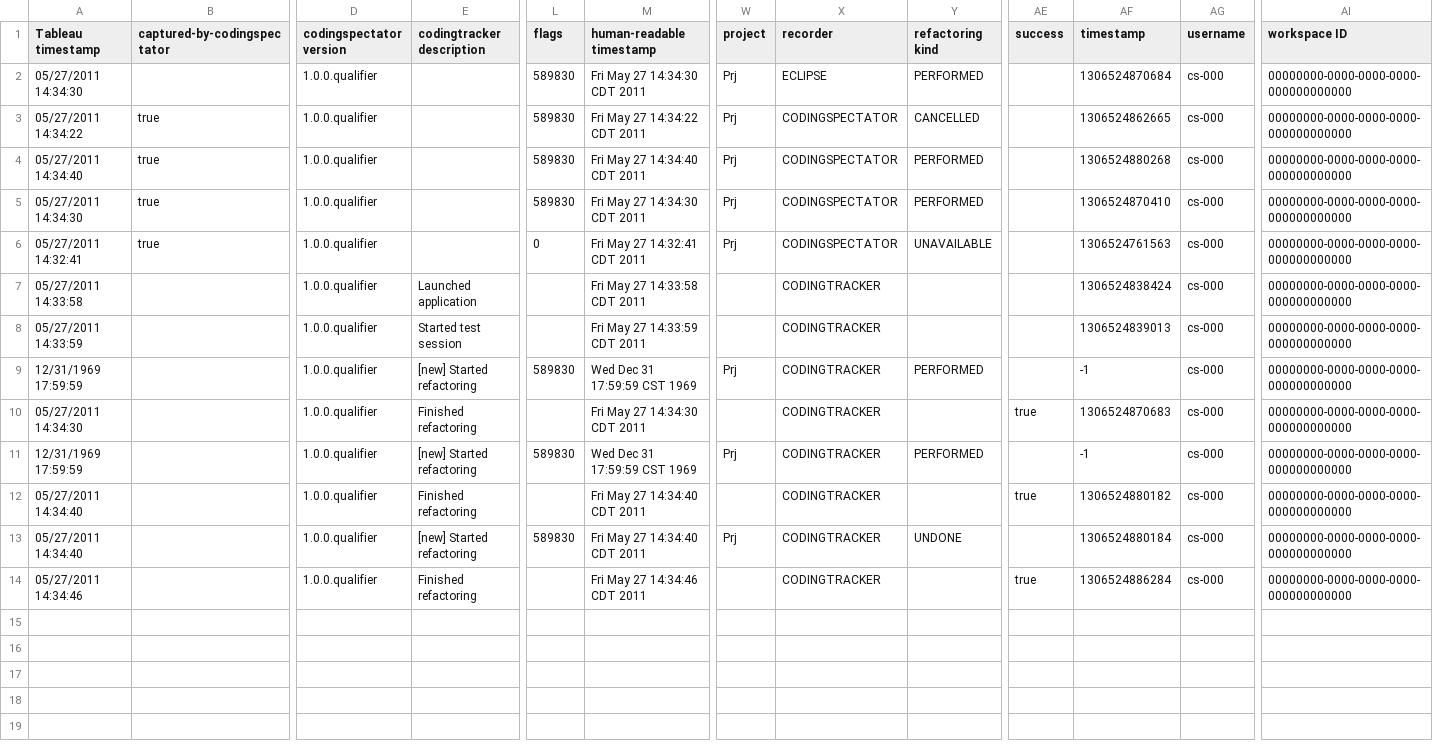
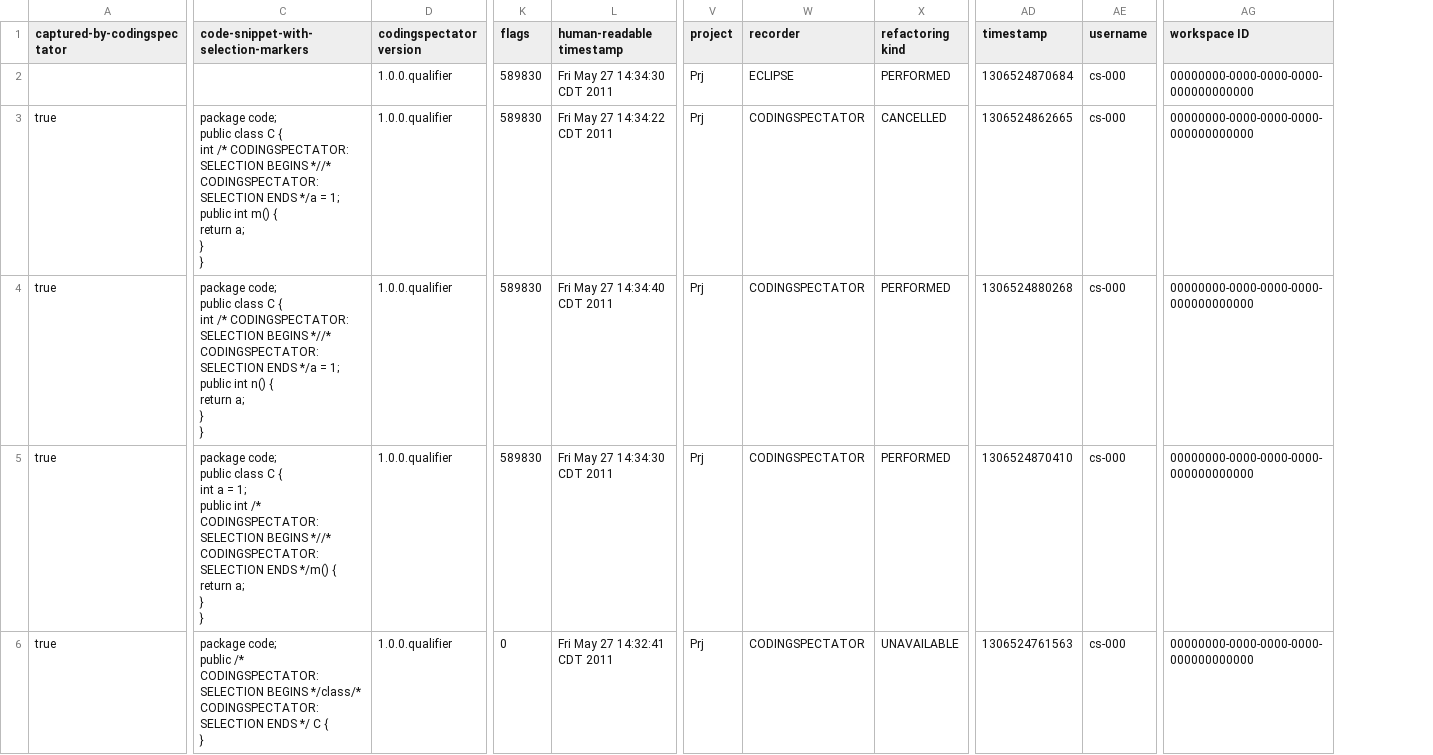
Before and after one commit to vazexqi/CodingSpectator, a CSV file: plug-ins/edu.illinois.codingspectator.logstocsv.tests/resources/01/expected-output/logs.csv, drawn as a sheet; only a part is shown, gaps mark what is left out; removed rows and columns are numbered as before the commit, all else as after; rows hold the shown columns only; ↵ is a line break in a cell; the diff names each change by its address in the sheet, - before the commit and + after, or states it on an @@ line.

Commit message:
Updated the tests with the recent changes to the CSV generator.
This commit belongs to issues #317 and #320.

```diff
--- a/plug-ins/edu.illinois.codingspectator.logstocsv.tests/resources/01/expected-output/logs.csv
+++ b/plug-ins/edu.illinois.codingspectator.logstocsv.tests/resources/01/expected-output/logs.csv
-column A (Tableau timestamp), rows 2-6: 05/27/2011 14:34:30 | 05/27/2011 14:34:22 | 05/27/2011 14:34:40 | 05/27/2011 14:34:30 | 05/27/2011 14:32:41
+column C, rows 1-6: code-snippet-with-selection-markers |  | package code; ↵ public class C { ↵ int /* CODINGSPECTATOR: SELECTION BEGINS *//* CODINGSPECTATOR: SELECTION ENDS */a = 1; ↵ public int m() { ↵ return a; ↵ } ↵ } | package code; ↵ public class C { ↵ int /* CODINGSPECTATOR: SELECTION BEGINS *//* CODINGSPECTATOR: SELECTION ENDS */a = 1; ↵ public int n() { ↵ return a; ↵ } ↵ } | package code; ↵ public class C { ↵ int a = 1; ↵ public int /* CODINGSPECTATOR: SELECTION BEGINS *//* CODINGSPECTATOR: SELECTION ENDS */m() { ↵ return a; ↵ } ↵ } | package code; ↵ public /* CODINGSPECTATOR: SELECTION BEGINS */class/* CODINGSPECTATOR: SELECTION ENDS */ C { ↵ }
-column E (codingtracker description), empty
-column AE (success), empty
-row 7: 05/27/2011 14:33:58 |  | 1.0.0.qualifier | Launched application |  | Fri May 27 14:33:58 CDT 2011 |  | CODINGTRACKER |  |  | 1306524838424 | cs-000 | 00000000-0000-0000-0000-000000000000
-row 8: 05/27/2011 14:33:59 |  | 1.0.0.qualifier | Started test session |  | Fri May 27 14:33:59 CDT 2011 |  | CODINGTRACKER |  |  | 1306524839013 | cs-000 | 00000000-0000-0000-0000-000000000000
-row 9: 12/31/1969 17:59:59 |  | 1.0.0.qualifier | [new] Started refactoring | 589830 | Wed Dec 31 17:59:59 CST 1969 | Prj | CODINGTRACKER | PERFORMED |  | -1 | cs-000 | 00000000-0000-0000-0000-000000000000
-row 10: 05/27/2011 14:34:30 |  | 1.0.0.qualifier | Finished refactoring |  | Fri May 27 14:34:30 CDT 2011 |  | CODINGTRACKER |  | true | 1306524870683 | cs-000 | 00000000-0000-0000-0000-000000000000
-row 11: 12/31/1969 17:59:59 |  | 1.0.0.qualifier | [new] Started refactoring | 589830 | Wed Dec 31 17:59:59 CST 1969 | Prj | CODINGTRACKER | PERFORMED |  | -1 | cs-000 | 00000000-0000-0000-0000-000000000000
-row 12: 05/27/2011 14:34:40 |  | 1.0.0.qualifier | Finished refactoring |  | Fri May 27 14:34:40 CDT 2011 |  | CODINGTRACKER |  | true | 1306524880182 | cs-000 | 00000000-0000-0000-0000-000000000000
-row 13: 05/27/2011 14:34:40 |  | 1.0.0.qualifier | [new] Started refactoring | 589830 | Fri May 27 14:34:40 CDT 2011 | Prj | CODINGTRACKER | UNDONE |  | 1306524880184 | cs-000 | 00000000-0000-0000-0000-000000000000
-row 14: 05/27/2011 14:34:46 |  | 1.0.0.qualifier | Finished refactoring |  | Fri May 27 14:34:46 CDT 2011 |  | CODINGTRACKER |  | true | 1306524886284 | cs-000 | 00000000-0000-0000-0000-000000000000
```
Also changed, not shown: plug-ins/edu.illinois.codingspectator.logstocsv.tests/resources/02/expected-output/logs.csv, plug-ins/edu.illinois.codingspectator.logstocsv.tests/resources/03/expected-output/logs.csv, 1 other file.
